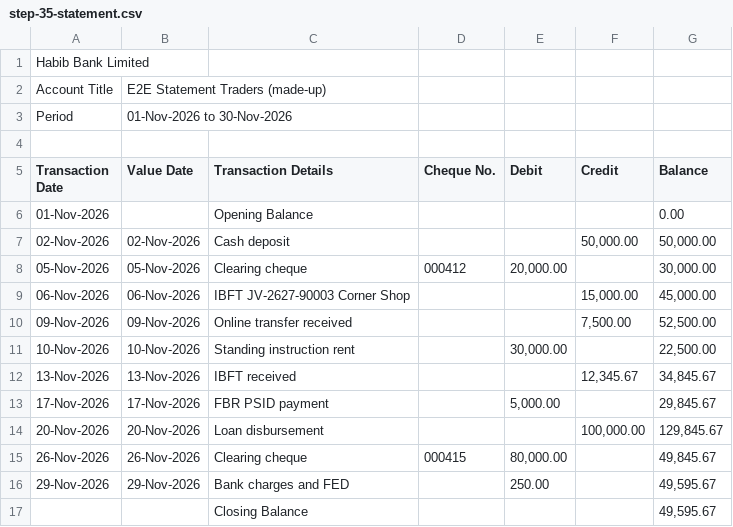
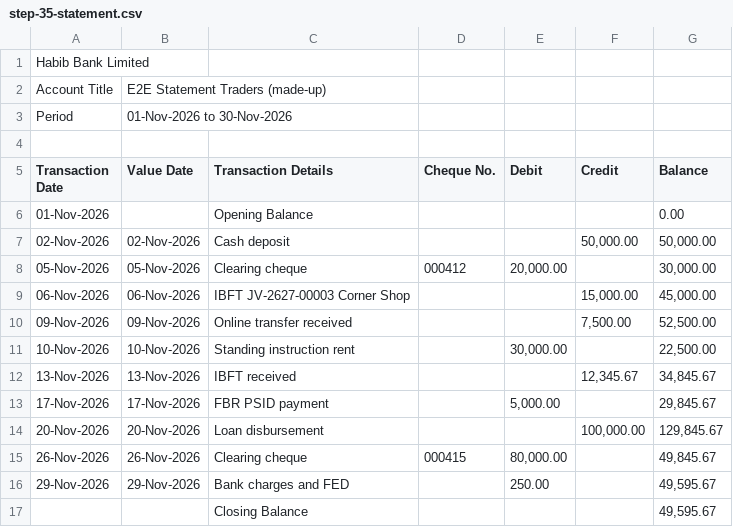
Before and after one commit to Fazal-Khan05/SahulatERP, a CSV file: docs/examples/step-35-statement.csv, drawn as a sheet.

```diff
--- a/docs/examples/step-35-statement.csv
+++ b/docs/examples/step-35-statement.csv
@@ -8,3 +8,3 @@ Transaction Date,Value Date,Transaction Details,Cheque No.,Debit,Credit,Balance
 05-Nov-2026,05-Nov-2026,Clearing cheque,000412,"20,000.00",,"30,000.00"
-06-Nov-2026,06-Nov-2026,IBFT JV-2627-90003 Corner Shop,,,"15,000.00","45,000.00"
+06-Nov-2026,06-Nov-2026,IBFT JV-2627-00003 Corner Shop,,,"15,000.00","45,000.00"
 09-Nov-2026,09-Nov-2026,Online transfer received,,,"7,500.00","52,500.00"
```
Also changed, not shown: 17 other files.
